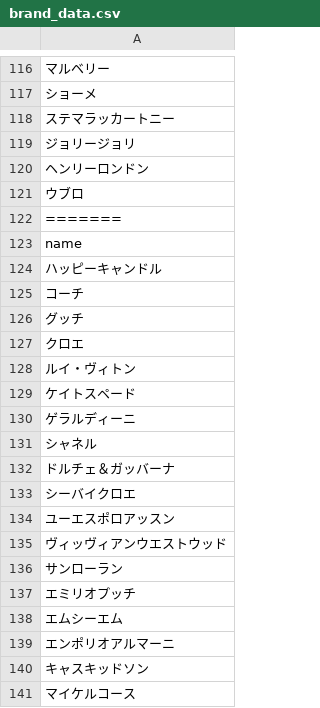
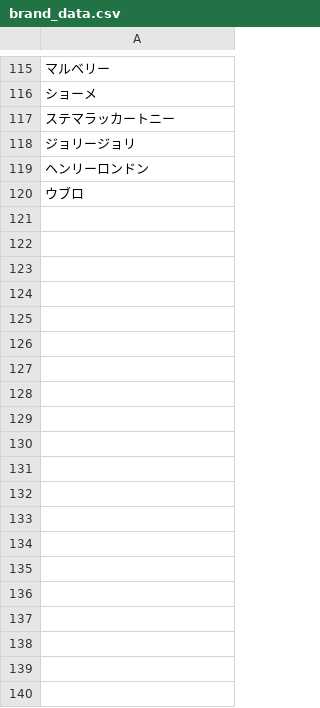
Before and after one commit to ham357/mock_mercari, a CSV file: db/csv/brand_data.csv, drawn as a sheet; only a part is shown, gaps mark what is left out; the diff covers the shown part only; the diff names each change by its address in the sheet, - before the commit and + after, or states it on an @@ line.

```diff
--- a/db/csv/brand_data.csv
+++ b/db/csv/brand_data.csv
-row 122: =======
-row 123: name
-row 124: ハッピーキャンドル
-row 125: コーチ
-row 126: グッチ
-row 127: クロエ
-row 128: ルイ・ヴィトン
-row 129: ケイトスペード
-row 130: ゲラルディーニ
-row 131: シャネル
-row 132: ドルチェ＆ガッバーナ
-row 133: シーバイクロエ
-row 134: ユーエスポロアッスン
-row 135: ヴィッヴィアンウエストウッド
-row 136: サンローラン
-row 137: エミリオプッチ
-row 138: エムシーエム
-row 139: エンポリオアルマーニ
-row 140: キャスキッドソン
-row 141: マイケルコース
```
Also changed, not shown: 104 removed rows elsewhere in this file, db/csv/product_size_data.csv, 6 other files.
